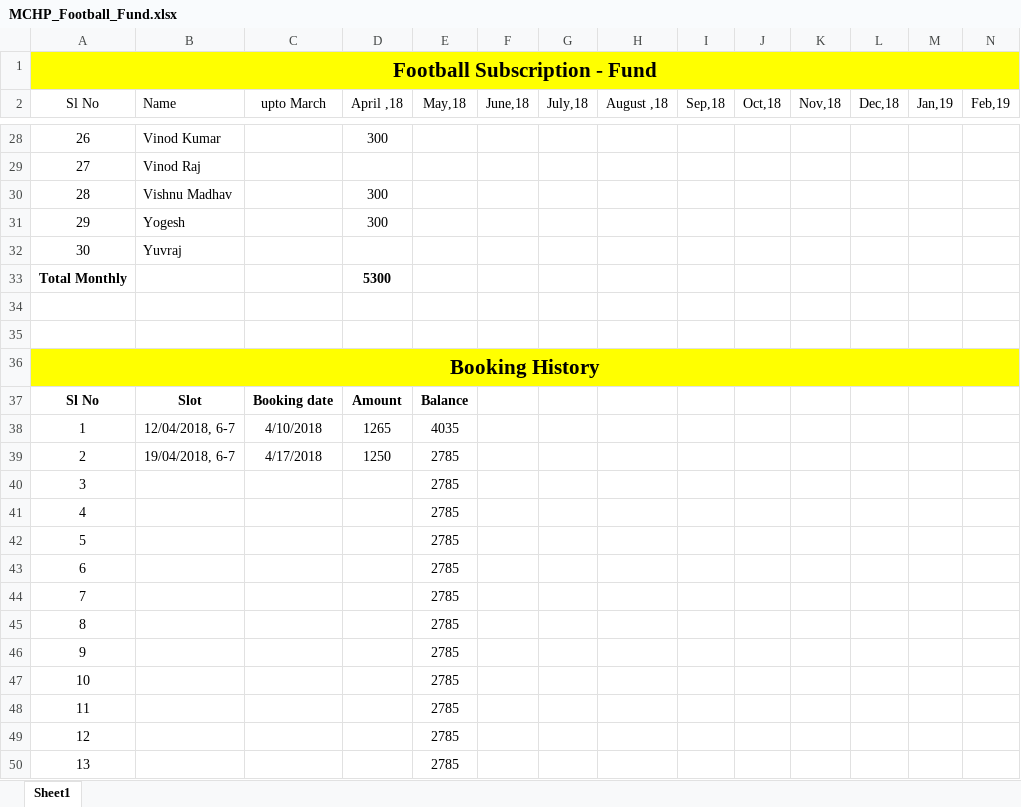
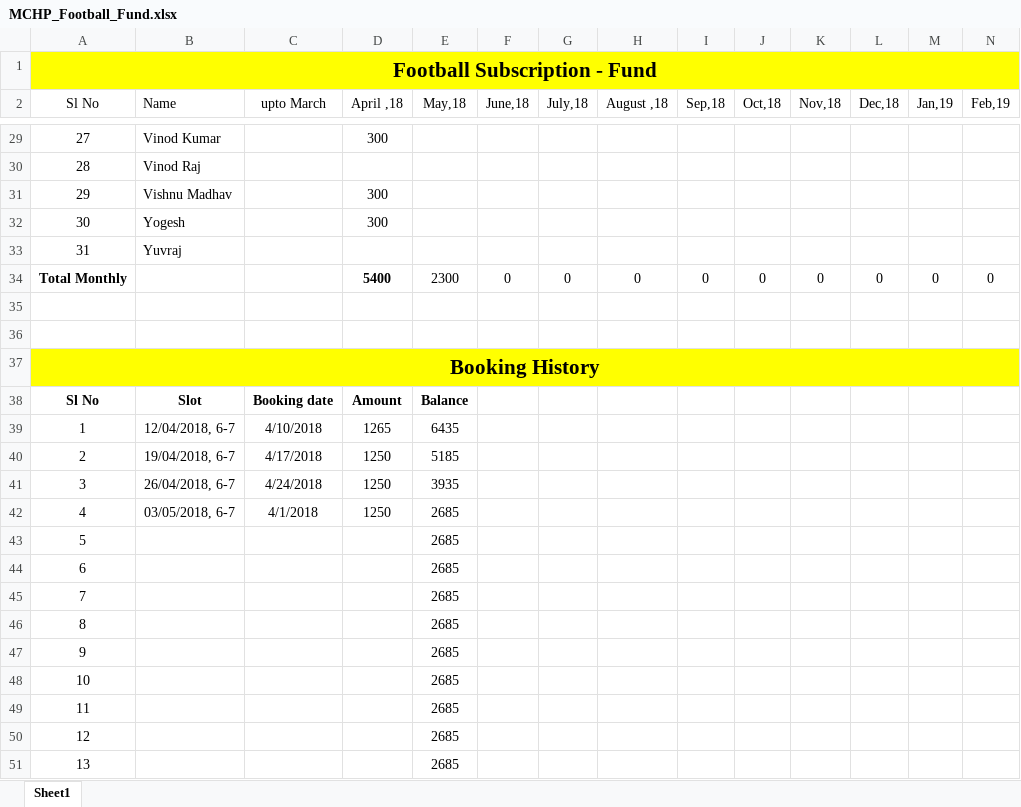
Before and after one commit to TintuVayalattu/fb_fund, an Excel workbook: MCHP_Football_Fund.xlsx, sheet Sheet1, drawn as a sheet; only a part is shown, gaps mark what is left out; values as stored, in another font and other column widths than the file's, no borders; conditional formats not drawn; removed rows and columns are numbered as before the commit, all else as after; rows hold the shown columns only; the diff covers the shown part only; the diff names each change by its address in the sheet, - before the commit and + after, or states it on an @@ line.

Commit message:
02May2018

```diff
--- a/MCHP_Football_Fund.xlsx (sheet Sheet1)
+++ b/MCHP_Football_Fund.xlsx (sheet Sheet1)
@@ column A (Sl No) renumbered between rows 9 and 33 @@
-row 33: Total Monthly |  |  | 5300
+row 34: Total Monthly |  |  | 5400 | 2300 | 0 | 0 | 0 | 0 | 0 | 0 | 0 | 0 | 0
-E39 (May,18): 4035
+E39 (May,18): 6435
-E40 (May,18): 2785
+E40 (May,18): 5185
-row 40: 3 |  |  |  | 2785
-row 41: 4 |  |  |  | 2785
+row 41: 3 | 26/04/2018, 6-7 | 4/24/2018 | 1250 | 3935
+row 42: 4 | 03/05/2018, 6-7 | 4/1/2018 | 1250 | 2685
-E43:E51 (May,18): 2785
+E43:E51 (May,18): 2685
```
Also changed, not shown: 1 added row and 6 edited cells elsewhere in this sheet.
